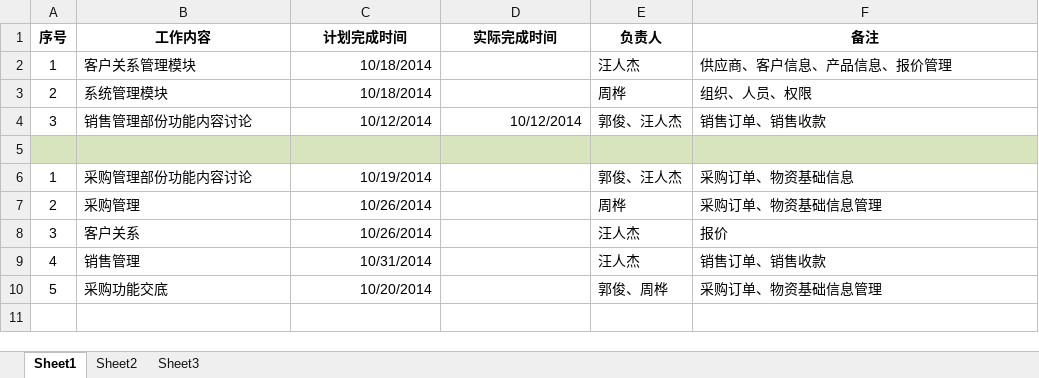
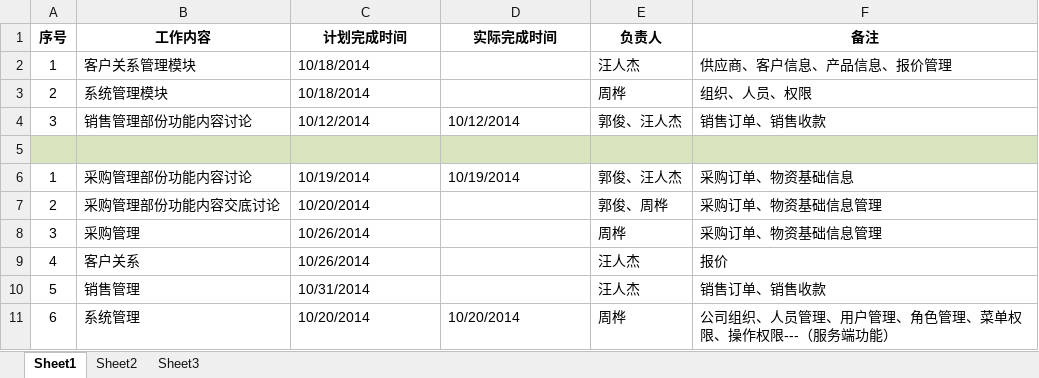
Before and after one commit to 15831944/memsdocument, an Excel workbook: 项目计划/项目计划.xlsx, sheet Sheet1, drawn as a sheet; values as stored, in another font and other column widths than the file's, no borders; removed rows and columns are numbered as before the commit, all else as after; the diff names each change by its address in the sheet, - before the commit and + after, or states it on an @@ line.

Commit message:
2014-10-20至2014-10-31日工作计划调整

```diff
--- a/项目计划/项目计划.xlsx (sheet Sheet1)
+++ b/项目计划/项目计划.xlsx (sheet Sheet1)
-C2:C3 alignment: right
+C2:C3 alignment: left
-C4:D4 alignment: right
+C4:D4 alignment: left
-C6 alignment: right
+C6 alignment: left
-D6 (实际完成时间): (empty)
+D6 (实际完成时间): 10/19/2014
+row 7: 2 | 采购管理部份功能内容交底讨论 | 10/20/2014 |  | 郭俊、周桦 | 采购订单、物资基础信息管理
-A8 (序号): 2
+A8 (序号): 3
-C8:C10 alignment: right
+C8:C10 alignment: left
-A9 (序号): 3
+A9 (序号): 4
-A10 (序号): 4
+A10 (序号): 5
-row 10: 5 | 采购功能交底 | 10/20/2014 |  | 郭俊、周桦 | 采购订单、物资基础信息管理
+row 11: 6 | 系统管理 | 10/20/2014 | 10/20/2014 | 周桦 | 公司组织、人员管理、用户管理、角色管理、菜单权限、操作权限---（服务端功能）
```
